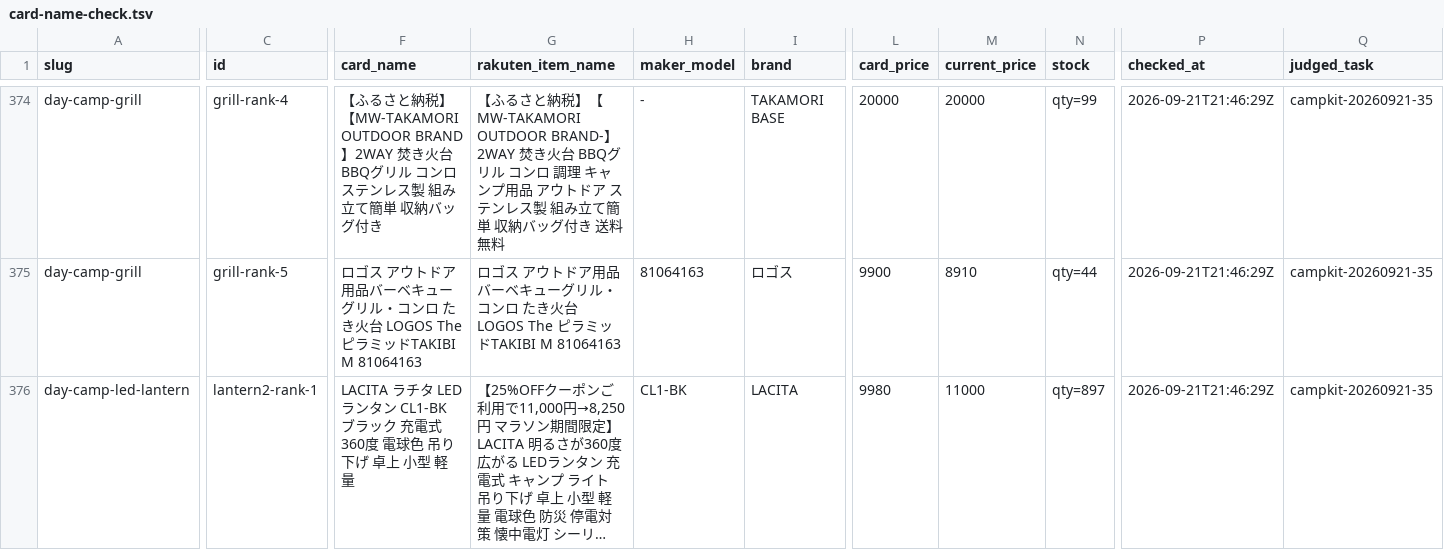
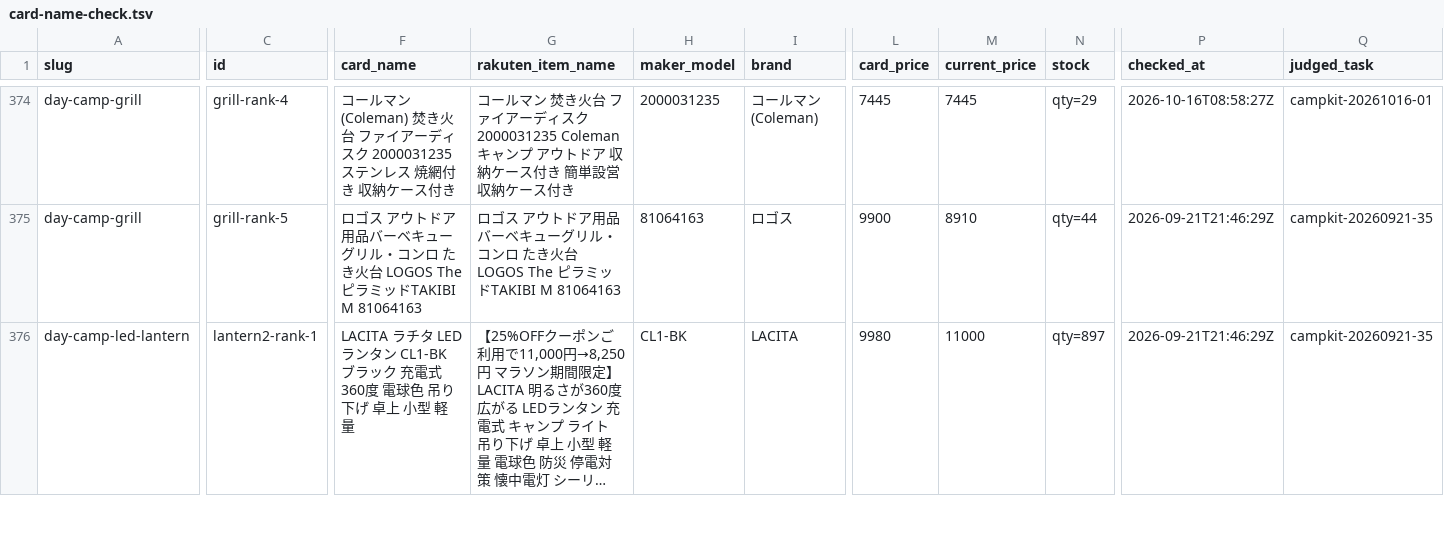
Before and after one commit to tanoue-boop/camp-kit-guide, a TSV file: _file/card-name-check.tsv, drawn as a sheet; only a part is shown, gaps mark what is left out; long unchanged cells end in …; the diff covers the shown part only; the diff names each change by its address in the sheet, - before the commit and + after, or states it on an @@ line.

```diff
--- a/_file/card-name-check.tsv
+++ b/_file/card-name-check.tsv
-F374 (card_name): 【ふるさと納税】【MW-TAKAMORI OUTDOOR BRAND】2WAY 焚き火台 BBQグリル コンロ ステンレス製 組み立て簡単 収納バッグ付き
+F374 (card_name): コールマン(Coleman) 焚き火台 ファイアーディスク 2000031235 ステンレス 焼網付き 収納ケース付き
-G374 (rakuten_item_name): 【ふるさと納税】【MW-TAKAMORI OUTDOOR BRAND-】2WAY 焚き火台 BBQグリル コンロ 調理 キャンプ用品 アウトドア ステンレス製 組み立て簡単 収納バッグ付き 送料無料
+G374 (rakuten_item_name): コールマン 焚き火台 ファイアーディスク 2000031235 Coleman キャンプ アウトドア 収納ケース付き 簡単設営 収納ケース付き
-H374 (maker_model): -
+H374 (maker_model): 2000031235
-I374 (brand): TAKAMORI BASE
+I374 (brand): コールマン (Coleman)
-L374 (card_price): 20000
+L374 (card_price): 7445
-M374 (current_price): 20000
+M374 (current_price): 7445
-N374 (stock): qty=99
+N374 (stock): qty=29
-P374 (checked_at): 2026-09-21T21:46:29Z
+P374 (checked_at): 2026-10-16T08:58:27Z
-Q374 (judged_task): campkit-20260921-35
+Q374 (judged_task): campkit-20261016-01
```
Also changed, not shown: 38 edited cells elsewhere in this file, _file/amazon-backfill-no-amazon.tsv, 6 other files.
